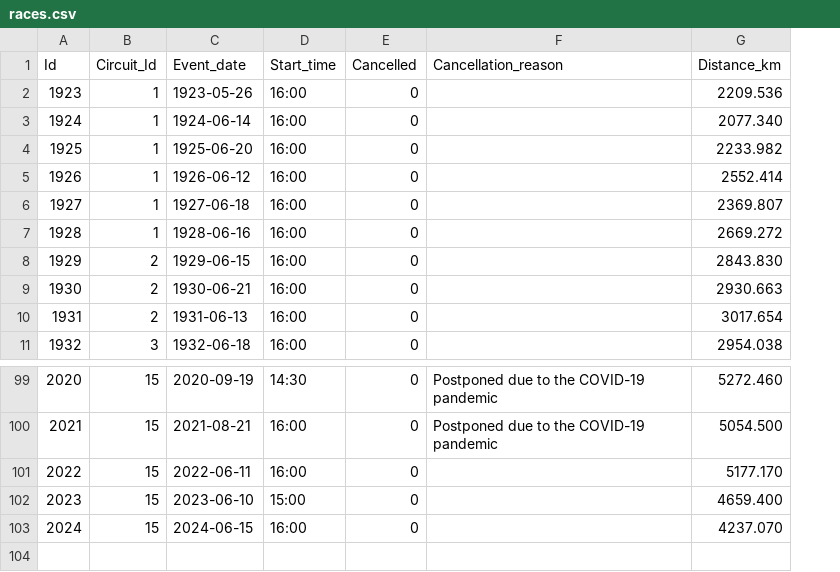
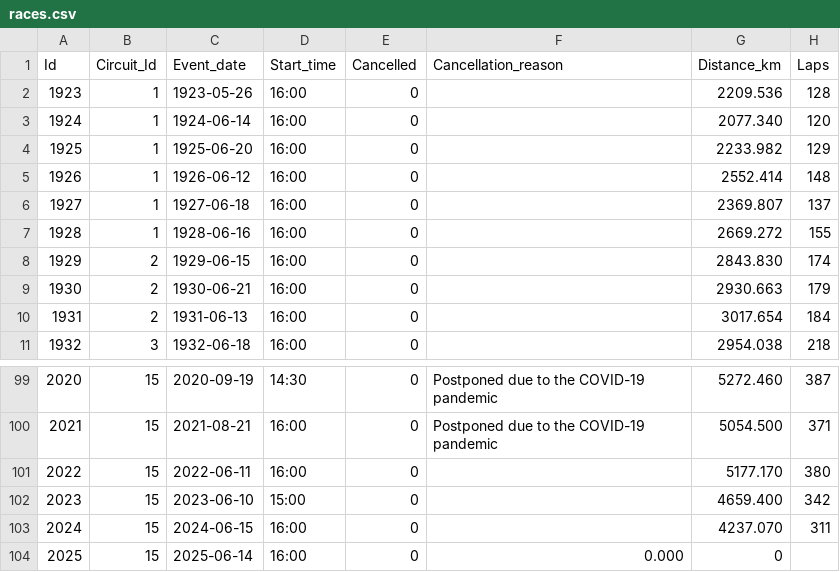
Before and after one commit to gdsotirov/lemans24, a CSV file: db/data/races.csv, drawn as a sheet; only a part is shown, gaps mark what is left out; the diff names each change by its address in the sheet, - before the commit and + after, or states it on an @@ line.

Commit message:
Add completed laps numbers for races

```diff
--- a/db/data/races.csv
+++ b/db/data/races.csv
+column H (Laps), rows 2-11: 128 | 120 | 129 | 148 | 137 | 155 | 174 | 179 | 184 | 218; rows 99-103: 387 | 371 | 380 | 342 | 311
+row 104: 2025 | 15 | 2025-06-14 | 16:00 | 0 | 0.000 | 0
```
